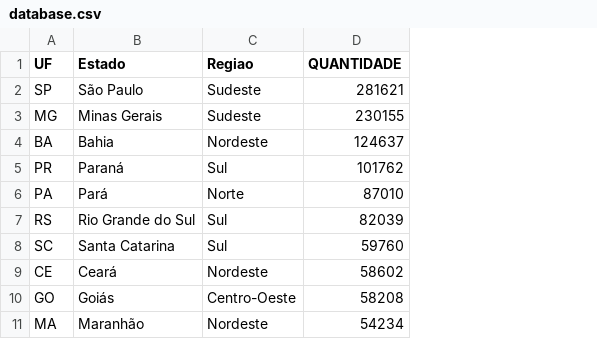
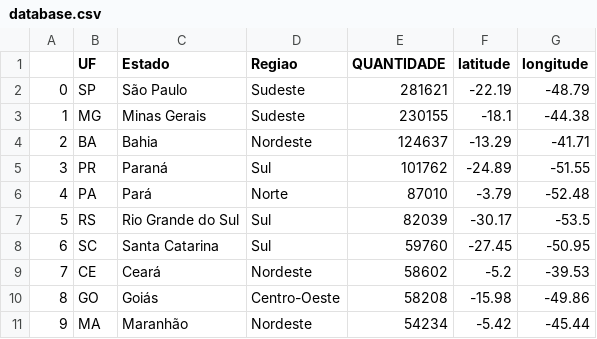
Before and after one commit to Jefferson-m-toledo/trabalho-infantil, a CSV file: dados_tratados/database.csv, drawn as a sheet; only a part is shown; the diff names each change by its address in the sheet, - before the commit and + after, or states it on an @@ line.

```diff
--- a/dados_tratados/database.csv
+++ b/dados_tratados/database.csv
+column A, rows 2-11: 0 | 1 | 2 | 3 | 4 | 5 | 6 | 7 | 8 | 9
+column F (latitude), rows 2-11: -22.19 | -18.1 | -13.29 | -24.89 | -3.79 | -30.17 | -27.45 | -5.2 | -15.98 | -5.42
+column G (longitude), rows 2-11: -48.79 | -44.38 | -41.71 | -51.55 | -52.48 | -53.5 | -50.95 | -39.53 | -49.86 | -45.44
```
Also changed, not shown: 10 other files.
